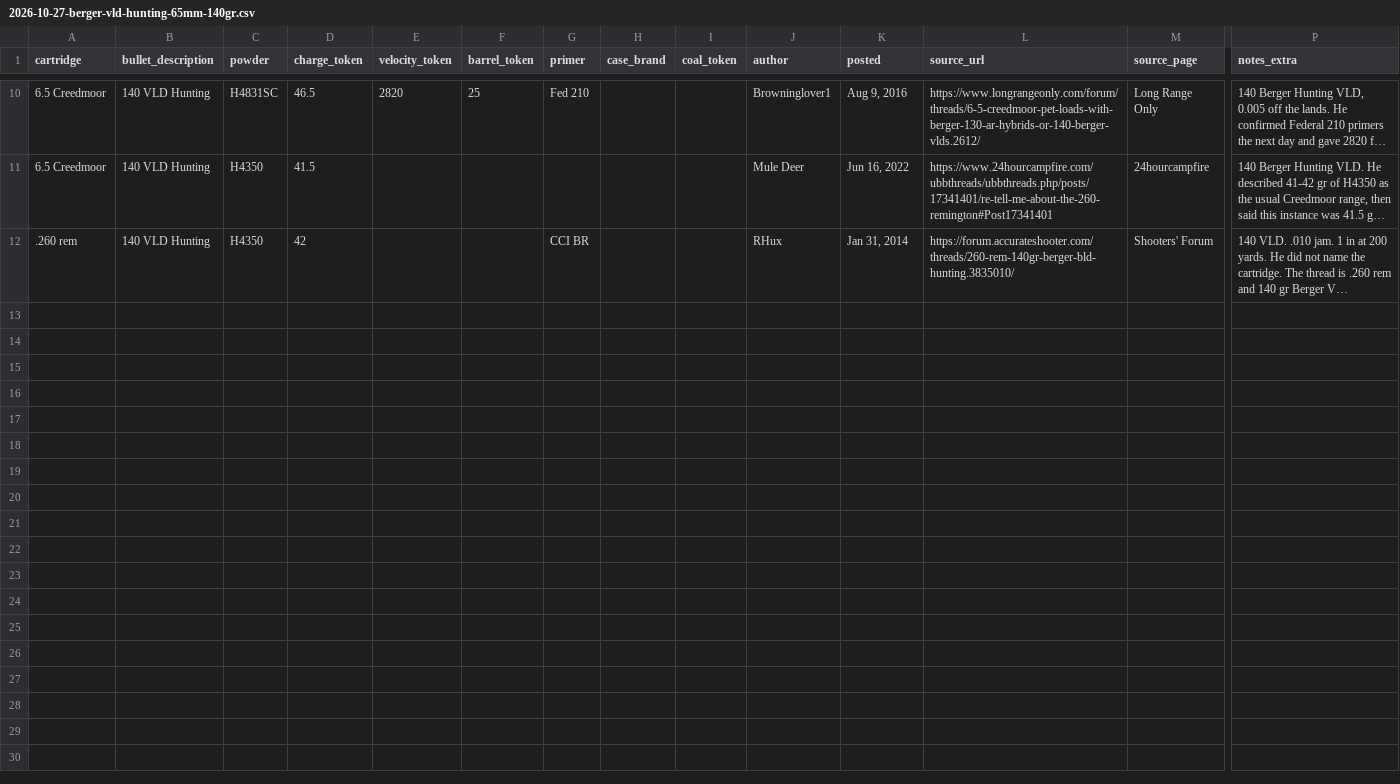
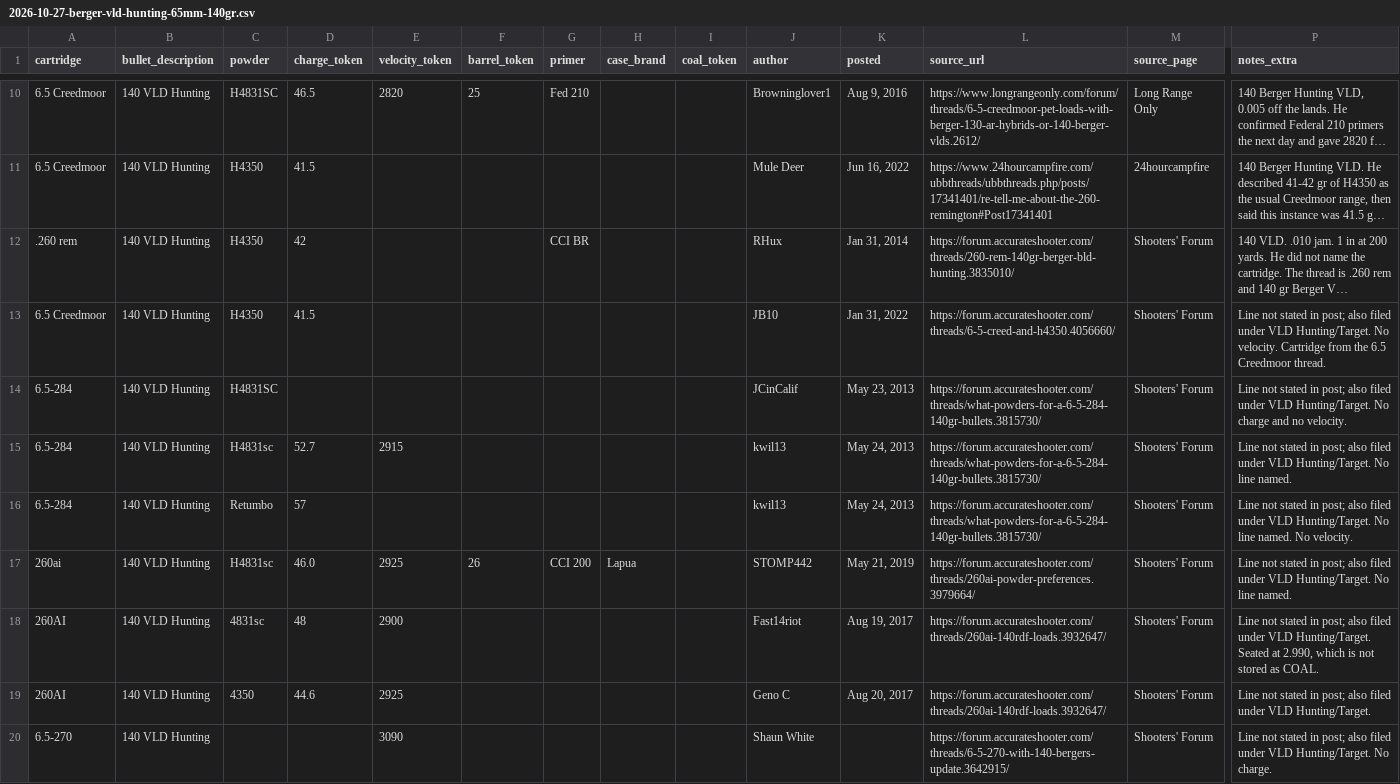
Before and after one commit to kevinlchristianson/Ballistic-Comparison-App, a CSV file: data/loads/inputs/2026-10-27-berger-vld-hunting-65mm-140gr.csv, drawn as a sheet; only a part is shown, gaps mark what is left out; long unchanged cells end in …; rows hold the shown columns only; the diff names each change by its address in the sheet, - before the commit and + after, or states it on an @@ line.

```diff
--- a/data/loads/inputs/2026-10-27-berger-vld-hunting-65mm-140gr.csv
+++ b/data/loads/inputs/2026-10-27-berger-vld-hunting-65mm-140gr.csv
+row 13: 6.5 Creedmoor | 140 VLD Hunting | H4350 | 41.5 |  |  |  |  |  | JB10 | Jan 31, 2022 | https://forum.accurateshooter.com/threads/6-5-creed-and-h4350.4056660/ | Shooters' Forum | Line not stated in post; also filed under VLD Hunting/Target. No velocity. Cartridge from the 6.5 Creedmoor thread.
+row 14: 6.5-284 | 140 VLD Hunting | H4831SC |  |  |  |  |  |  | JCinCalif | May 23, 2013 | https://forum.accurateshooter.com/threads/what-powders-for-a-6-5-284-140gr-bullets.3815730/ | Shooters' Forum | Line not stated in post; also filed under VLD Hunting/Target. No charge and no velocity.
+row 15: 6.5-284 | 140 VLD Hunting | H4831sc | 52.7 | 2915 |  |  |  |  | kwil13 | May 24, 2013 | https://forum.accurateshooter.com/threads/what-powders-for-a-6-5-284-140gr-bullets.3815730/ | Shooters' Forum | Line not stated in post; also filed under VLD Hunting/Target. No line named.
+row 16: 6.5-284 | 140 VLD Hunting | Retumbo | 57 |  |  |  |  |  | kwil13 | May 24, 2013 | https://forum.accurateshooter.com/threads/what-powders-for-a-6-5-284-140gr-bullets.3815730/ | Shooters' Forum | Line not stated in post; also filed under VLD Hunting/Target. No line named. No velocity.
+row 17: 260ai | 140 VLD Hunting | H4831sc | 46.0 | 2925 | 26 | CCI 200 | Lapua |  | STOMP442 | May 21, 2019 | https://forum.accurateshooter.com/threads/260ai-powder-preferences.3979664/ | Shooters' Forum | Line not stated in post; also filed under VLD Hunting/Target. No line named.
+row 18: 260AI | 140 VLD Hunting | 4831sc | 48 | 2900 |  |  |  |  | Fast14riot | Aug 19, 2017 | https://forum.accurateshooter.com/threads/260ai-140rdf-loads.3932647/ | Shooters' Forum | Line not stated in post; also filed under VLD Hunting/Target. Seated at 2.990, which is not stored as COAL.
+row 19: 260AI | 140 VLD Hunting | 4350 | 44.6 | 2925 |  |  |  |  | Geno C | Aug 20, 2017 | https://forum.accurateshooter.com/threads/260ai-140rdf-loads.3932647/ | Shooters' Forum | Line not stated in post; also filed under VLD Hunting/Target.
+row 20: 6.5-270 | 140 VLD Hunting |  |  | 3090 |  |  |  |  | Shaun White |  | https://forum.accurateshooter.com/threads/6-5-270-with-140-bergers-update.3642915/ | Shooters' Forum | Line not stated in post; also filed under VLD Hunting/Target. No charge.
```
Also changed, not shown: data/loads/inputs/2026-10-27-berger-vld-hunting-65mm-130gr.csv, data/loads/inputs/2026-10-27-berger-vld-hunting-6mm-115gr.csv, 50 other files.
